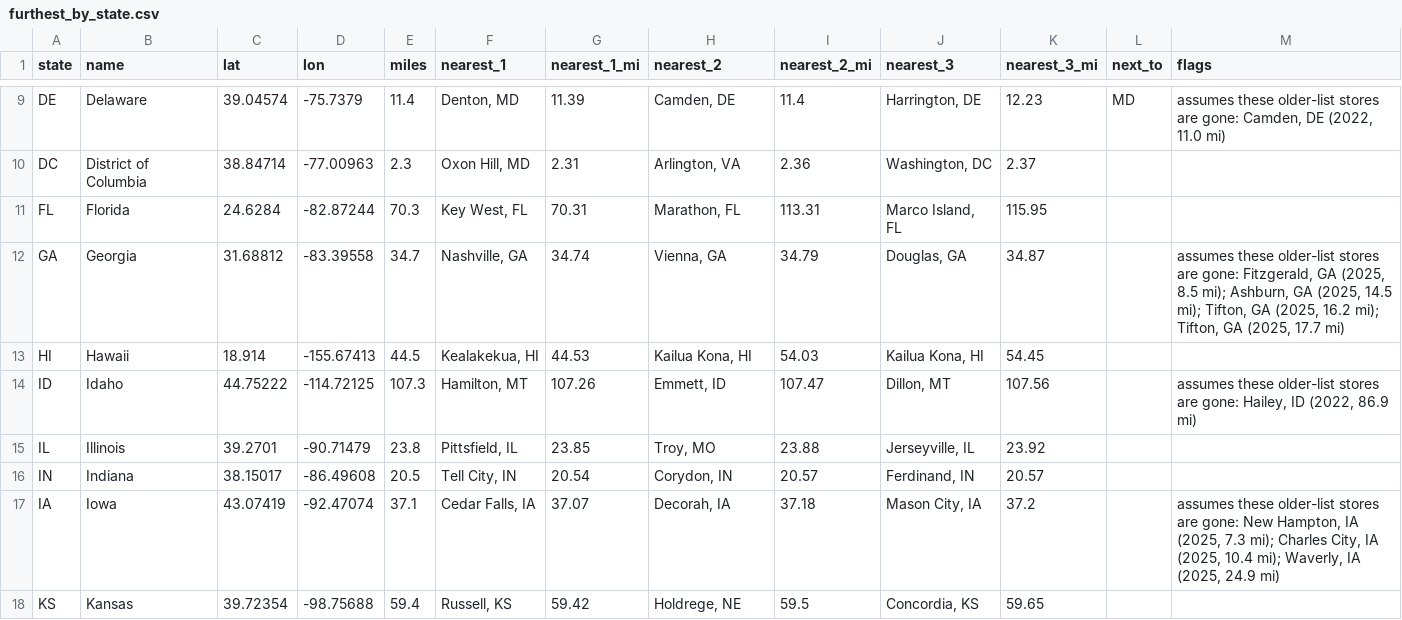
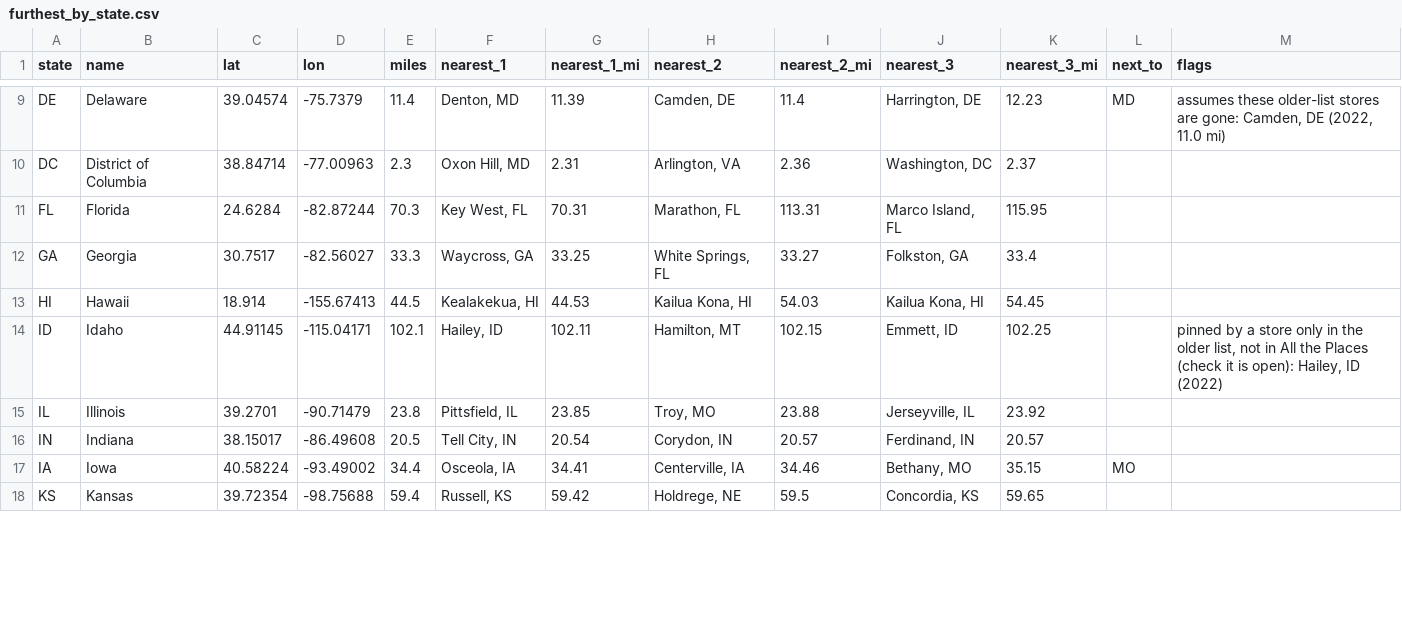
Before and after one commit to blangholz/Furthest-From, a CSV file: points/furthest_by_state.csv, drawn as a sheet; only a part is shown, gaps mark what is left out; the diff covers the shown part only.

```diff
--- a/points/furthest_by_state.csv
+++ b/points/furthest_by_state.csv
@@ -11,8 +11,8 @@ DC,District of Columbia,38.84714,-77.00963,2.3,"Oxon Hill, MD",2.31,"Arlington,
 FL,Florida,24.6284,-82.87244,70.3,"Key West, FL",70.31,"Marathon, FL",113.31,"Marco Island, FL",115.95,,
-GA,Georgia,31.68812,-83.39558,34.7,"Nashville, GA",34.74,"Vienna, GA",34.79,"Douglas, GA",34.87,,"assumes these older-list stores are gone: Fitzgerald, GA (2025, 8.5 mi); Ashburn, GA (2025, 14.5 mi); Tifton, GA (2025, 16.2 mi); Tifton, GA (2025, 17.7 mi)"
+GA,Georgia,30.7517,-82.56027,33.3,"Waycross, GA",33.25,"White Springs, FL",33.27,"Folkston, GA",33.4,,
 HI,Hawaii,18.914,-155.67413,44.5,"Kealakekua, HI",44.53,"Kailua Kona, HI",54.03,"Kailua Kona, HI",54.45,,
-ID,Idaho,44.75222,-114.72125,107.3,"Hamilton, MT",107.26,"Emmett, ID",107.47,"Dillon, MT",107.56,,"assumes these older-list stores are gone: Hailey, ID (2022, 86.9 mi)"
+ID,Idaho,44.91145,-115.04171,102.1,"Hailey, ID",102.11,"Hamilton, MT",102.15,"Emmett, ID",102.25,,"pinned by a store only in the older list, not in All the Places (check it is open): Hailey, ID (2022)"
 IL,Illinois,39.2701,-90.71479,23.8,"Pittsfield, IL",23.85,"Troy, MO",23.88,"Jerseyville, IL",23.92,,
 IN,Indiana,38.15017,-86.49608,20.5,"Tell City, IN",20.54,"Corydon, IN",20.57,"Ferdinand, IN",20.57,,
-IA,Iowa,43.07419,-92.47074,37.1,"Cedar Falls, IA",37.07,"Decorah, IA",37.18,"Mason City, IA",37.2,,"assumes these older-list stores are gone: New Hampton, IA (2025, 7.3 mi); Charles City, IA (2025, 10.4 mi); Waverly, IA (2025, 24.9 mi)"
+IA,Iowa,40.58224,-93.49002,34.4,"Osceola, IA",34.41,"Centerville, IA",34.46,"Bethany, MO",35.15,MO,
 KS,Kansas,39.72354,-98.75688,59.4,"Russell, KS",59.42,"Holdrege, NE",59.5,"Concordia, KS",59.65,,
```
Also changed, not shown: 112 edited cells elsewhere in this file, 5 other files.
